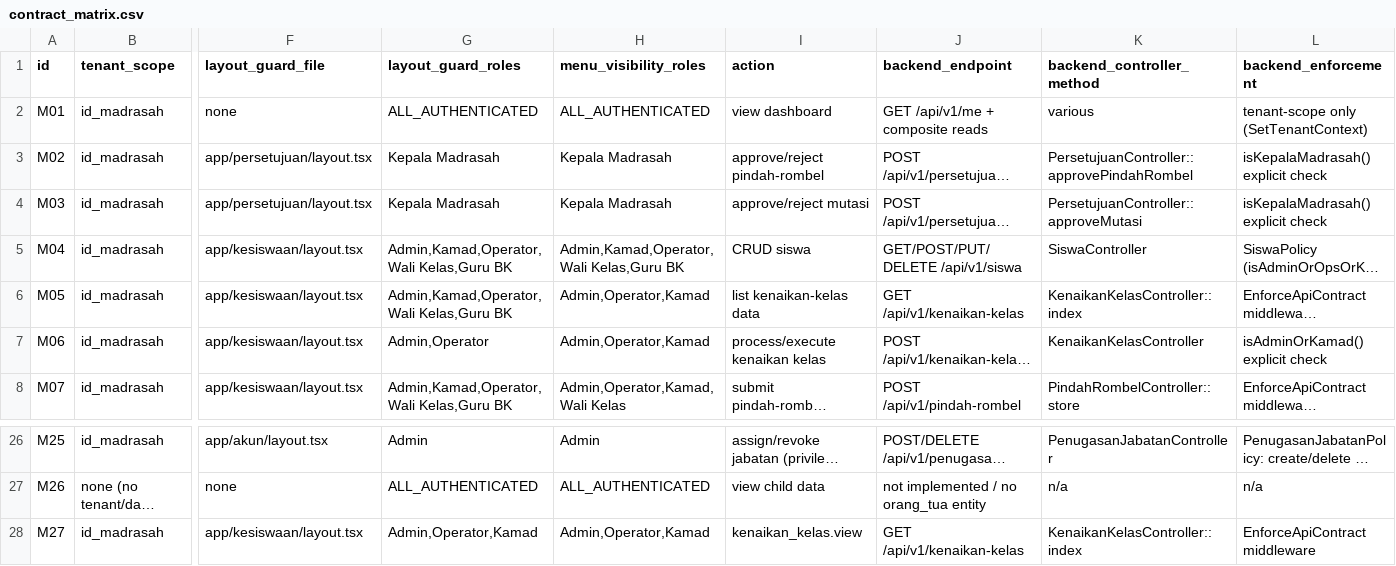
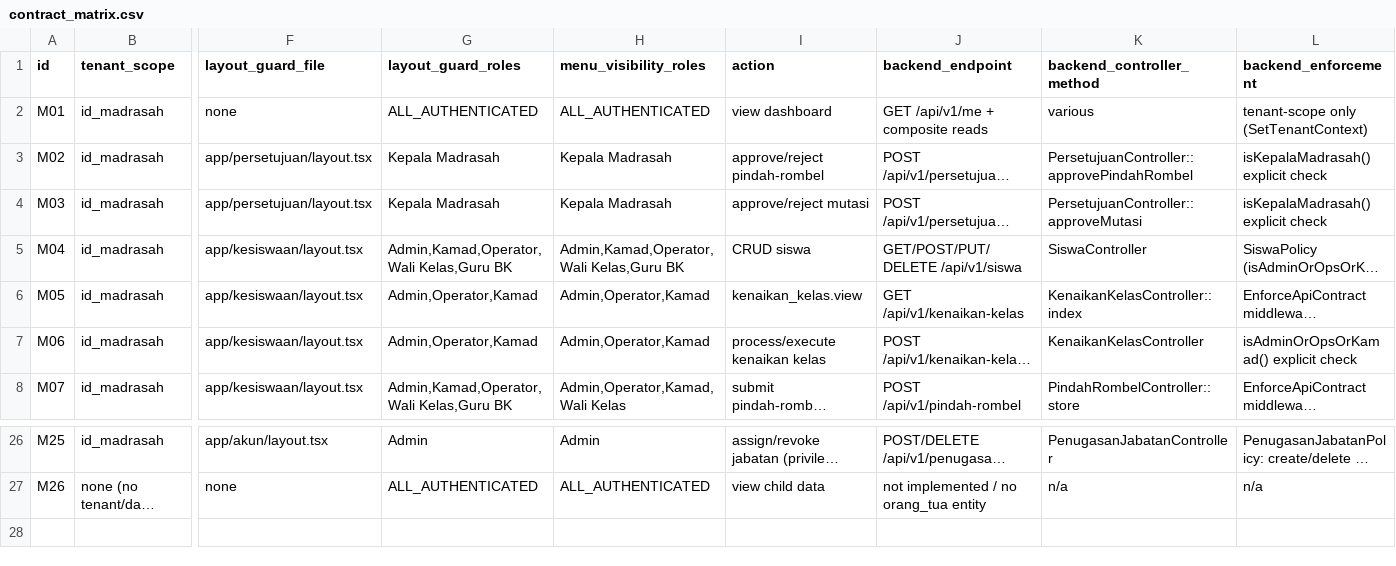
Before and after one commit to markomh/SIM-Madrasah-Terpadu, a CSV file: doc/QA/contract_matrix.csv, drawn as a sheet; only a part is shown, gaps mark what is left out; long unchanged cells end in …; rows hold the shown columns only; the diff names each change by its address in the sheet, - before the commit and + after, or states it on an @@ line.

```diff
--- a/doc/QA/contract_matrix.csv
+++ b/doc/QA/contract_matrix.csv
-G6 (layout_guard_roles): Admin,Kamad,Operator,Wali Kelas,Guru BK
+G6 (layout_guard_roles): Admin,Operator,Kamad
-I6 (action): list kenaikan-kelas data
+I6 (action): kenaikan_kelas.view
-G7 (layout_guard_roles): Admin,Operator
+G7 (layout_guard_roles): Admin,Operator,Kamad
-L7 (backend_enforcement): isAdminOrKamad() explicit check
+L7 (backend_enforcement): isAdminOrOpsOrKamad() explicit check
-row 28: M27 | id_madrasah | app/kesiswaan/layout.tsx | Admin,Operator,Kamad | Admin,Operator,Kamad | kenaikan_kelas.view | GET /api/v1/kenaikan-kelas | KenaikanKelasController::index | EnforceApiContract middleware
```
Also changed, not shown: 6 other files.
